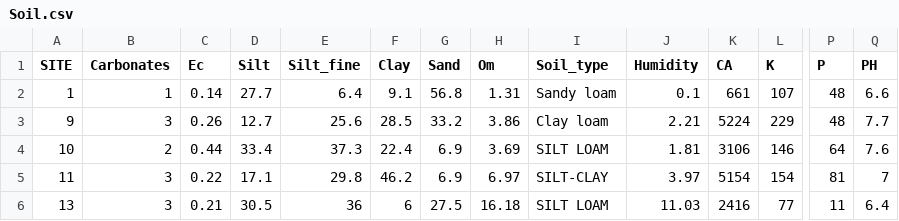
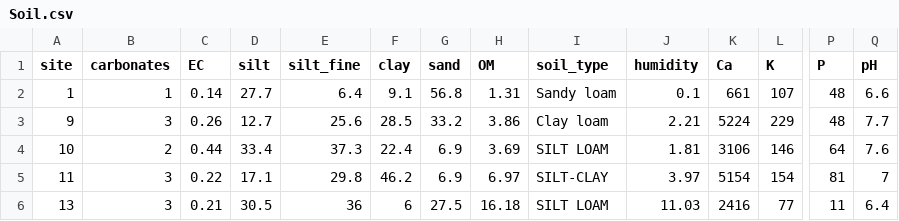
Before and after one commit to statdoctor/AgrodiversityData, a CSV file: data-raw/Soil.csv, drawn as a sheet; only a part is shown, gaps mark what is left out; the diff names each change by its address in the sheet, - before the commit and + after, or states it on an @@ line.

```diff
--- a/data-raw/Soil.csv
+++ b/data-raw/Soil.csv
-A1: SITE
+A1: site
-B1: Carbonates
+B1: carbonates
-C1: Ec
+C1: EC
-D1: Silt
+D1: silt
-E1: Silt_fine
+E1: silt_fine
-F1: Clay
+F1: clay
-G1: Sand
+G1: sand
-H1: Om
+H1: OM
-I1: Soil_type
+I1: soil_type
-J1: Humidity
+J1: humidity
-K1: CA
+K1: Ca
-Q1: PH
+Q1: pH
```
Also changed, not shown: data-raw/Forage2.csv, data-raw/Weather2.csv, 8 other files.
